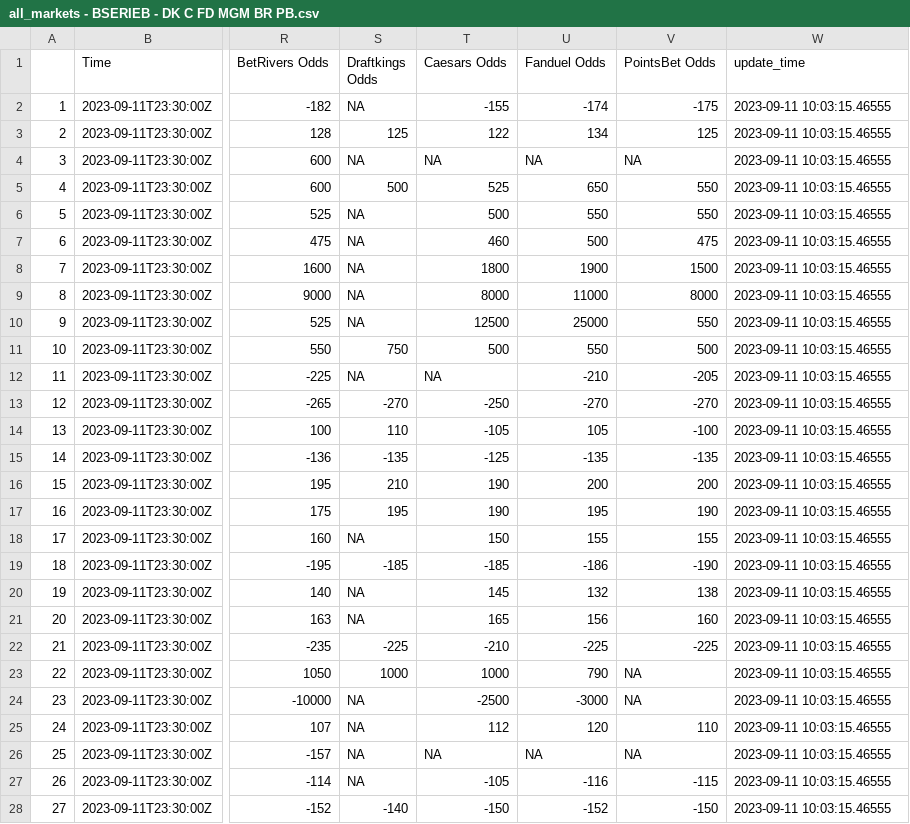
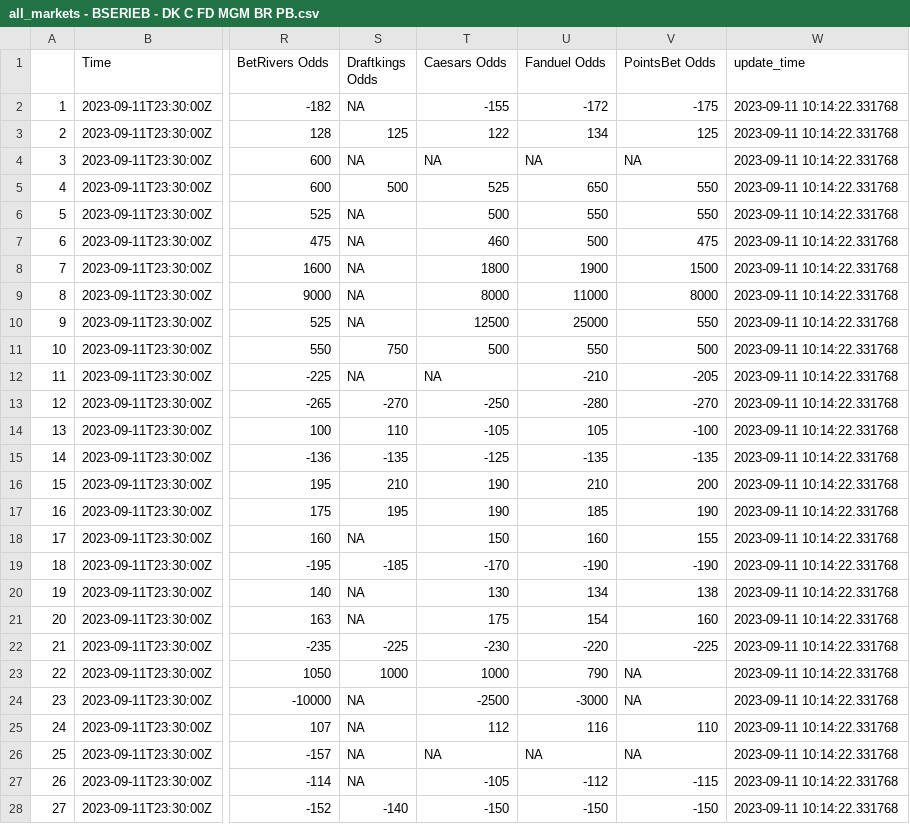
Before and after one commit to mbrownsword/Soccer_Models, a CSV file: all_markets - BSERIEB - DK C FD MGM BR PB.csv, drawn as a sheet; only a part is shown, gaps mark what is left out; the diff covers the shown part only; the diff names each change by its address in the sheet, - before the commit and + after, or states it on an @@ line.

Commit message:
New commit ID #283

```diff
--- a/all_markets - BSERIEB - DK C FD MGM BR PB.csv
+++ b/all_markets - BSERIEB - DK C FD MGM BR PB.csv
-U2 (Fanduel Odds): -174
+U2 (Fanduel Odds): -172
-W2:W28 (update_time): 2023-09-11 10:03:15.46555
+W2:W28 (update_time): 2023-09-11 10:14:22.331768
-U13 (Fanduel Odds): -270
+U13 (Fanduel Odds): -280
-U16 (Fanduel Odds): 200
+U16 (Fanduel Odds): 210
-U17 (Fanduel Odds): 195
+U17 (Fanduel Odds): 185
-U18 (Fanduel Odds): 155
+U18 (Fanduel Odds): 160
-T19 (Caesars Odds): -185
+T19 (Caesars Odds): -170
-U19 (Fanduel Odds): -186
+U19 (Fanduel Odds): -190
-T20 (Caesars Odds): 145
+T20 (Caesars Odds): 130
-U20 (Fanduel Odds): 132
+U20 (Fanduel Odds): 134
-T21 (Caesars Odds): 165
+T21 (Caesars Odds): 175
-U21 (Fanduel Odds): 156
+U21 (Fanduel Odds): 154
-T22 (Caesars Odds): -210
+T22 (Caesars Odds): -230
-U22 (Fanduel Odds): -225
+U22 (Fanduel Odds): -220
-U25 (Fanduel Odds): 120
+U25 (Fanduel Odds): 116
-U27 (Fanduel Odds): -116
+U27 (Fanduel Odds): -112
-U28 (Fanduel Odds): -152
+U28 (Fanduel Odds): -150
```
Also changed, not shown: 39 edited cells elsewhere in this file.
